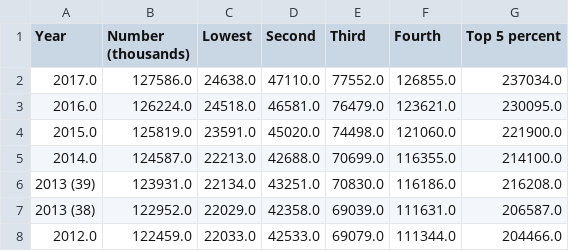
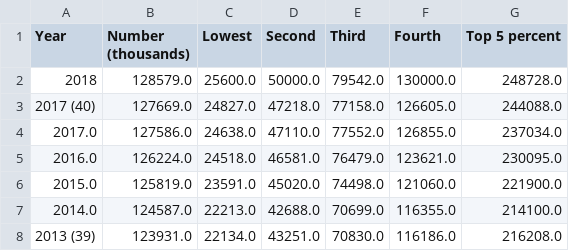
Before and after one commit to datasets/household-income-us-historical, a CSV file: data/household-income-us-historical.csv, drawn as a sheet; only a part is shown; the shorter side is filled out with more unchanged rows.

Commit message:
[update][s] Updating the dataset

```diff
--- a/data/household-income-us-historical.csv
+++ b/data/household-income-us-historical.csv
@@ -1,2 +1,4 @@
 Year,Number (thousands),Lowest,Second,Third,Fourth,Top 5 percent
+2018,128579.0,25600.0,50000.0,79542.0,130000.0,248728.0
+2017 (40),127669.0,24827.0,47218.0,77158.0,126605.0,244088.0
 2017.0,127586.0,24638.0,47110.0,77552.0,126855.0,237034.0
```
